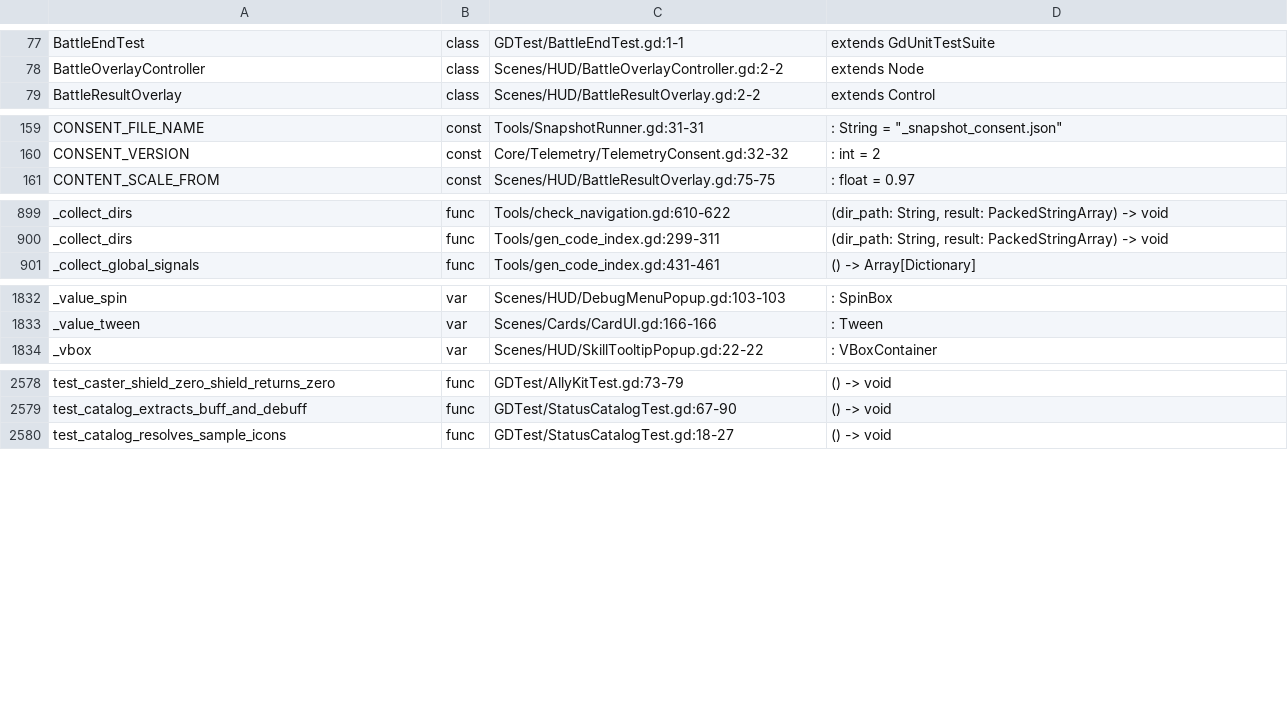
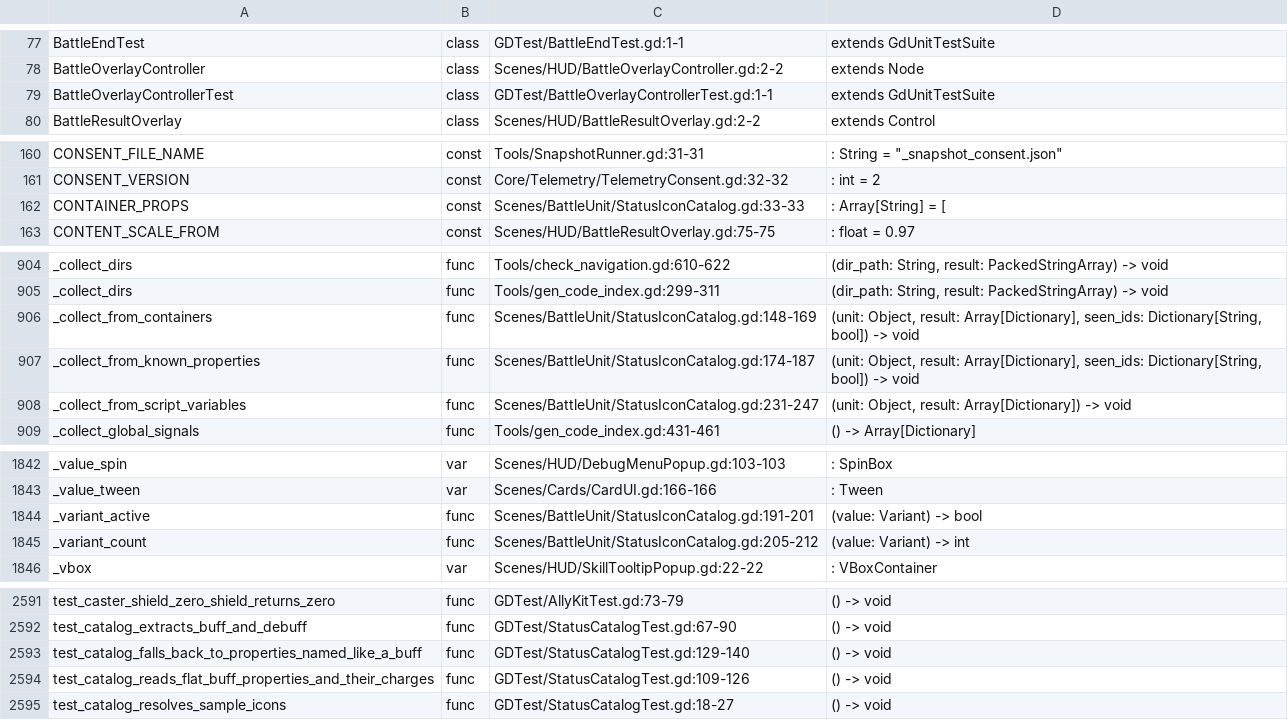
Before and after one commit to Cookieoil/HololiveTheProphecy, a TSV file: Docs/symbols.tsv, drawn as a sheet; only a part is shown, gaps mark what is left out; the diff covers the shown part only; the diff names each change by its address in the sheet, - before the commit and + after, or states it on an @@ line.

Commit message:
refactor: close the audit follow-ups and take the first ratchet entry down
Two leftovers from reviewing the intake work, plus the first real shrink of a
complexity ceiling.

- The two region slips AGENTS.md prescribes an order for: Tools/TriageParser.gd kept
  `_comment_index`/`_inside_string` at the end of `#region Public Methods`, and
  Tools/triage.gd kept `_arg_value` inside `#region Lifecycle Methods`. Both are private
  helpers, so they now sit under `#region Private Methods`. Pure movement - no
  behaviour, no API, no test change.
- BattleOverlayController had no unit test of its own, so the `scene_root` seam it grew
  (and the `owner` default that replaced a parent walk) was only covered indirectly by
  the full-scene suites. GDTest/BattleOverlayControllerTest.gd now proves both halves:
  an injected scene root binds `EntityOverlay/AlliesRow` and `EnemiesRow`, while a
  controller dropped into a node that merely *contains* those rows binds nothing -
  which is the whole point of resolving them from an owned root.
- StatusIconCatalog.extract_unit_statuses was the worst pair left in the baseline (132
  lines, branch score 29). It is now a 15-line function running three named collectors -
  containers, known flat properties, and the script-variable fallback - with the
  property table hoisted into a documented const and the small conversions
  (`_variant_active`, `_variant_count`, `_charges_count`) shared between them. Both
  baseline entries are gone, so the defaults (80 lines, 12 branches) apply again.
- GDTest/StatusCatalogTest.gd gains the two cases that extraction needed: the flat
  property path (a charges companion beats the one-shot "1", the id heuristics still
  mark `vulnerable` as a debuff) and the fallback path (a property named like a buff
  becomes a badge, an unrelated one does not). 309/309 tests across 27 suites.
- Also commits the two missing `*.gd.uid` sidecars Godot writes for new scripts
  (BattleOverlayControllerTest, and EffectBlockMessageTest, which PR #62 left behind);
  every other script in the repo commits one.

```diff
--- a/Docs/symbols.tsv
+++ b/Docs/symbols.tsv
+row 79: BattleOverlayControllerTest | class | GDTest/BattleOverlayControllerTest.gd:1-1 | extends GdUnitTestSuite
+row 162: CONTAINER_PROPS | const | Scenes/BattleUnit/StatusIconCatalog.gd:33-33 | : Array[String] = [
+row 906: _collect_from_containers | func | Scenes/BattleUnit/StatusIconCatalog.gd:148-169 | (unit: Object, result: Array[Dictionary], seen_ids: Dictionary[String, bool]) -> void
+row 907: _collect_from_known_properties | func | Scenes/BattleUnit/StatusIconCatalog.gd:174-187 | (unit: Object, result: Array[Dictionary], seen_ids: Dictionary[String, bool]) -> void
+row 908: _collect_from_script_variables | func | Scenes/BattleUnit/StatusIconCatalog.gd:231-247 | (unit: Object, result: Array[Dictionary]) -> void
+row 1844: _variant_active | func | Scenes/BattleUnit/StatusIconCatalog.gd:191-201 | (value: Variant) -> bool
+row 1845: _variant_count | func | Scenes/BattleUnit/StatusIconCatalog.gd:205-212 | (value: Variant) -> int
+row 2593: test_catalog_falls_back_to_properties_named_like_a_buff | func | GDTest/StatusCatalogTest.gd:129-140 | () -> void
+row 2594: test_catalog_reads_flat_buff_properties_and_their_charges | func | GDTest/StatusCatalogTest.gd:109-126 | () -> void
```
Also changed, not shown: 7 added rows and 32 edited cells elsewhere in this file, 15 other files.
